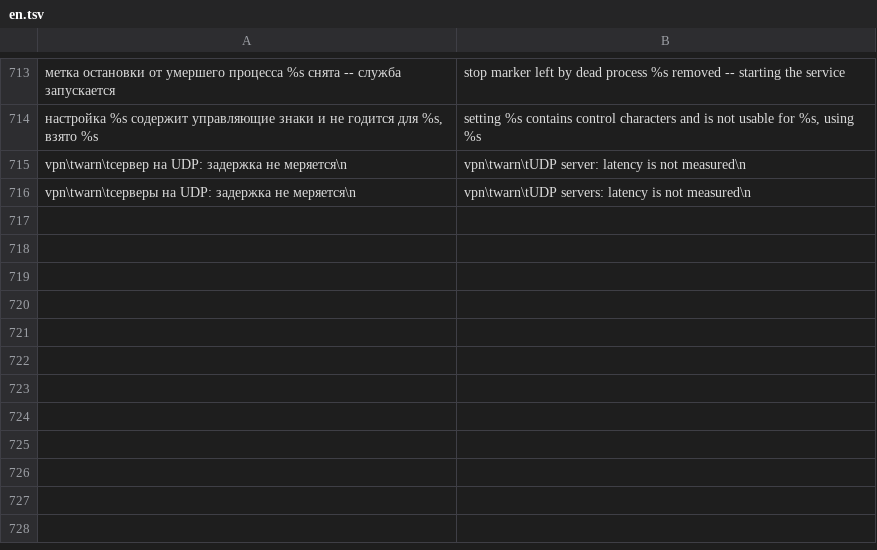
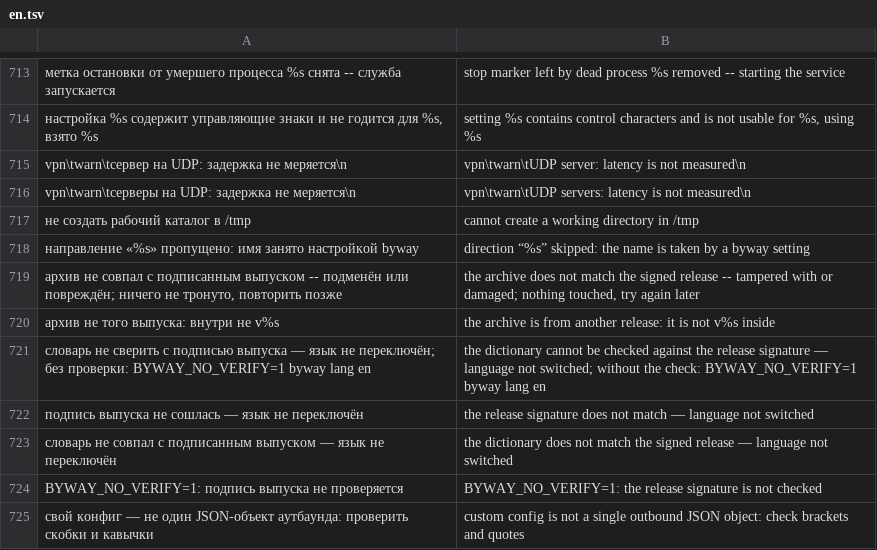
Before and after one commit to tomon-one/byway, a TSV file: lang/en.tsv, drawn as a sheet; only a part is shown, gaps mark what is left out; the diff names each change by its address in the sheet, - before the commit and + after, or states it on an @@ line.

Commit message:
Свой конфиг попадает в конфиг движка одним разобранным объектом; подпись выпуска привязана к номеру; рабочие каталоги загрузок создаются атомарно

```diff
--- a/lang/en.tsv
+++ b/lang/en.tsv
+row 717: не создать рабочий каталог в /tmp | cannot create a working directory in /tmp
+row 718: направление «%s» пропущено: имя занято настройкой byway | direction “%s” skipped: the name is taken by a byway setting
+row 719: архив не совпал с подписанным выпуском -- подменён или повреждён; ничего не тронуто, повторить позже | the archive does not match the signed release -- tampered with or damaged; nothing touched, try again later
+row 720: архив не того выпуска: внутри не v%s | the archive is from another release: it is not v%s inside
+row 721: словарь не сверить с подписью выпуска — язык не переключён; без проверки: BYWAY_NO_VERIFY=1 byway lang en | the dictionary cannot be checked against the release signature — language not switched; without the check: BYWAY_NO_VERIFY=1 byway lang en
+row 722: подпись выпуска не сошлась — язык не переключён | the release signature does not match — language not switched
+row 723: словарь не совпал с подписанным выпуском — язык не переключён | the dictionary does not match the signed release — language not switched
+row 724: BYWAY_NO_VERIFY=1: подпись выпуска не проверяется | BYWAY_NO_VERIFY=1: the release signature is not checked
+row 725: свой конфиг — не один JSON-объект аутбаунда: проверить скобки и кавычки | custom config is not a single outbound JSON object: check brackets and quotes
```
Also changed, not shown: 11 other files.
